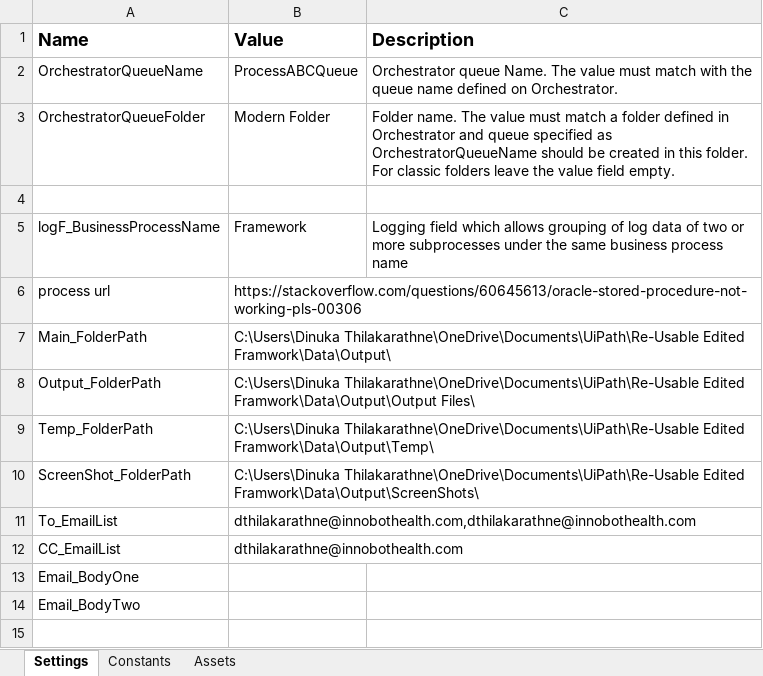
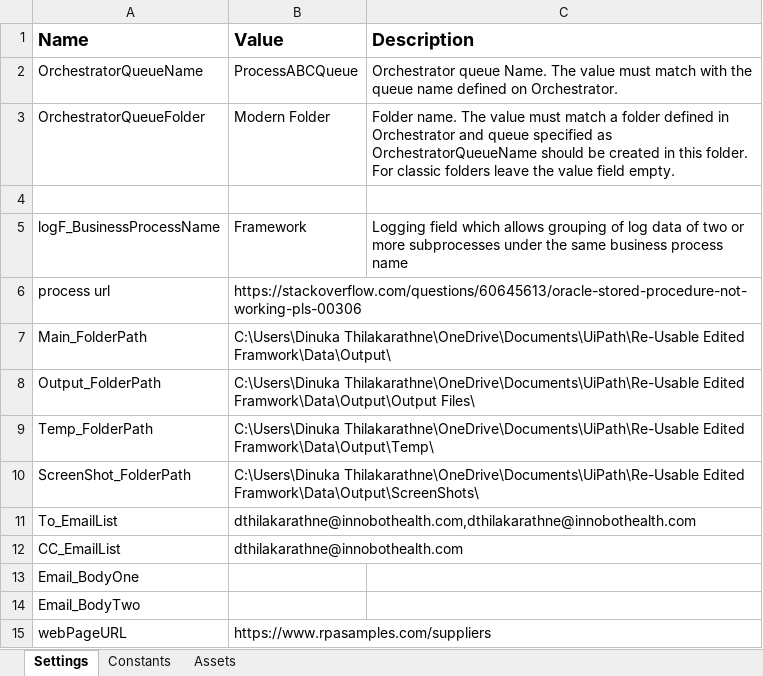
Before and after one commit to dinuka99/RE-Framework-Common-Template-v-0.03, an Excel workbook: Data/Config.xlsx, sheet Settings, drawn as a sheet; values as stored, in another font and other column widths than the file's, no borders; the diff names each change by its address in the sheet, - before the commit and + after, or states it on an @@ line.

```diff
--- a/Data/Config.xlsx (sheet Settings)
+++ b/Data/Config.xlsx (sheet Settings)
+row 15: webPageURL | https://www.rpasamples.com/suppliers
```
Also changed, not shown: 9 other files.
